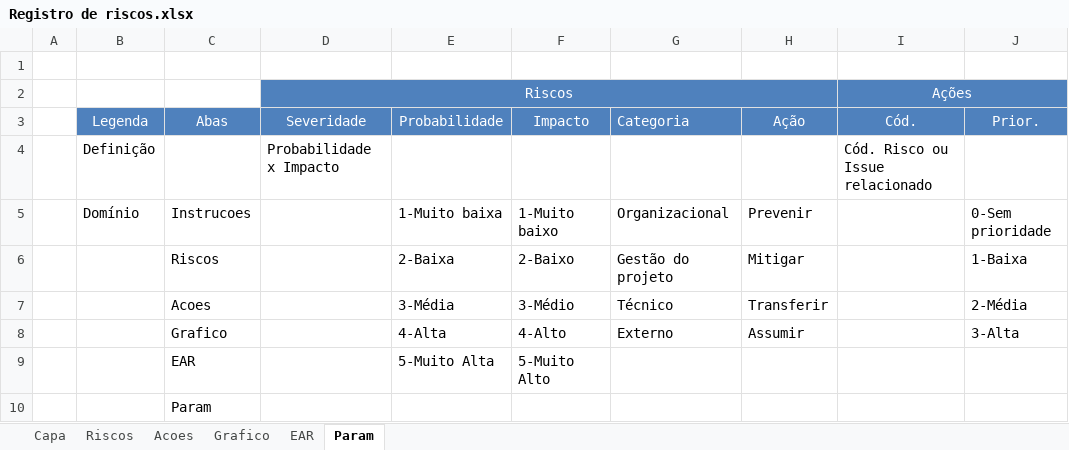
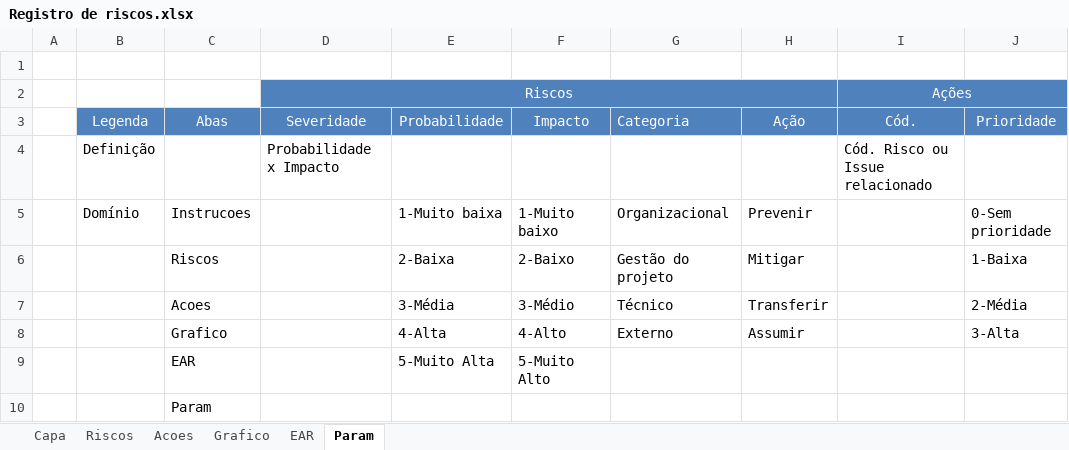
Before and after one commit to Tsundek/fast-chat, an Excel workbook: docs/Registro de riscos.xlsx, sheet Param, drawn as a sheet; values as stored, in another font and other column widths than the file's, no borders; the diff names each change by its address in the sheet, - before the commit and + after, or states it on an @@ line.

```diff
--- a/docs/Registro de riscos.xlsx (sheet Param)
+++ b/docs/Registro de riscos.xlsx (sheet Param)
-J3: Prior.
+J3: Prioridade
```
Also changed, not shown: sheet Riscos, sheet Acoes, sheet Capa, formulas that keep their value, charts or pictures, docs/Burndown Completo.xlsx, docs/Matriz Comunicações.xlsx, 6 other files.
